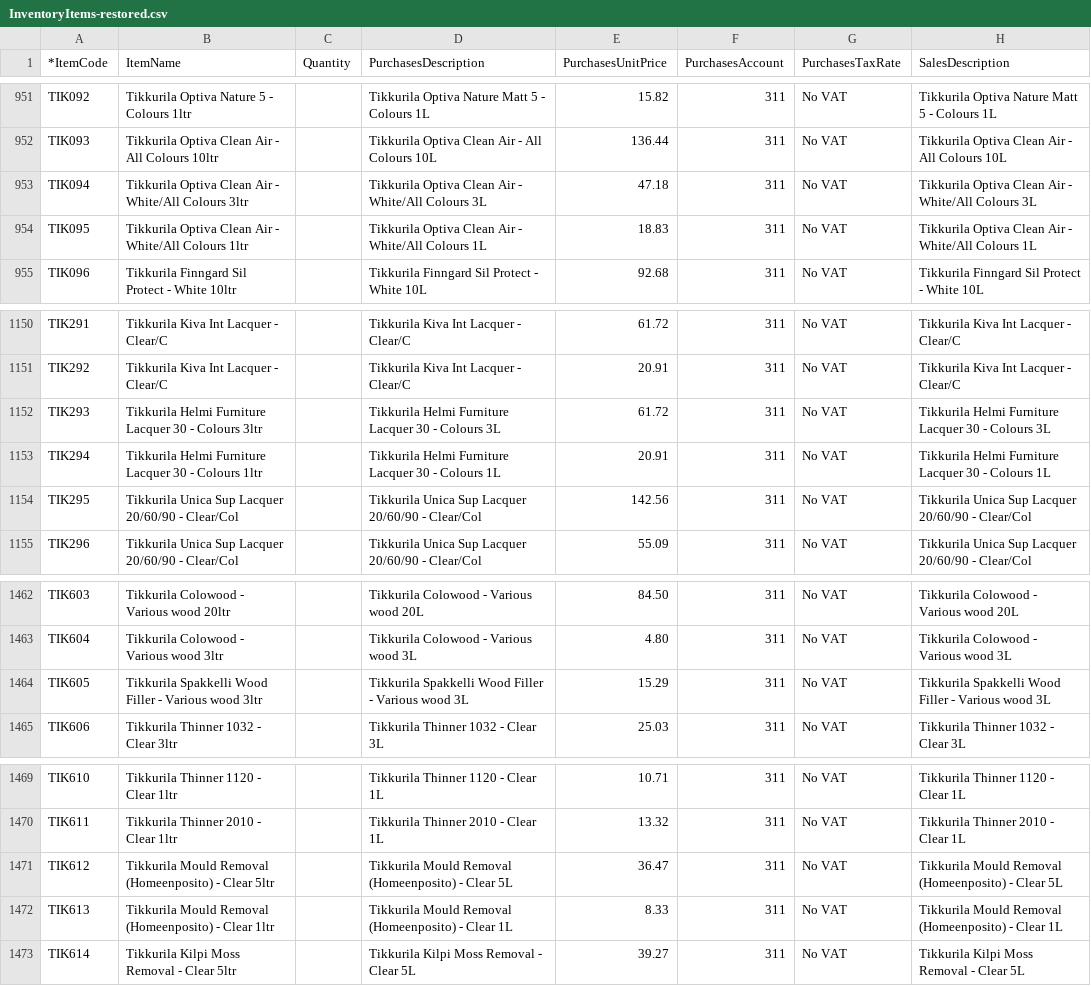
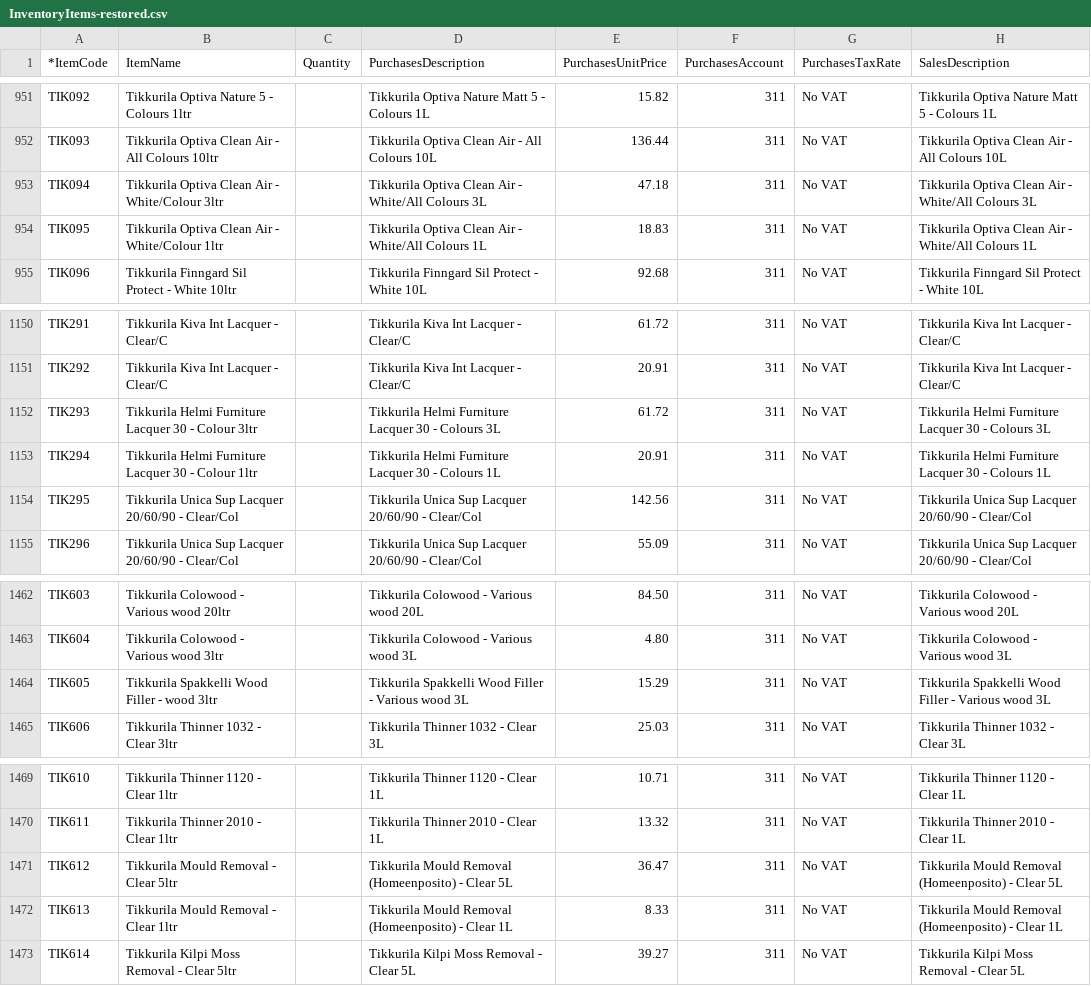
Before and after one commit to nickyhawkins/nh-estimator, a CSV file: scripts/pricelists/data/InventoryItems-restored.csv, drawn as a sheet; only a part is shown, gaps mark what is left out; the diff names each change by its address in the sheet, - before the commit and + after, or states it on an @@ line.

```diff
--- a/scripts/pricelists/data/InventoryItems-restored.csv
+++ b/scripts/pricelists/data/InventoryItems-restored.csv
-B953 (ItemName): …Air - White/All Colours 3ltr
+B953 (ItemName): …Air - White/Colour 3ltr
-B954 (ItemName): …Air - White/All Colours 1ltr
+B954 (ItemName): …Air - White/Colour 1ltr
-B1152 (ItemName): …30 - Colours 3ltr
+B1152 (ItemName): …30 - Colour 3ltr
-B1153 (ItemName): …30 - Colours 1ltr
+B1153 (ItemName): …30 - Colour 1ltr
-B1464 (ItemName): …Filler - Various wood 3ltr
+B1464 (ItemName): …Filler - wood 3ltr
-B1471 (ItemName): Tikkurila Mould Removal (Homeenposito) - Clear 5ltr
+B1471 (ItemName): Tikkurila Mould Removal - Clear 5ltr
-B1472 (ItemName): Tikkurila Mould Removal (Homeenposito) - Clear 1ltr
+B1472 (ItemName): Tikkurila Mould Removal - Clear 1ltr
```
Also changed, not shown: 3 other files.
